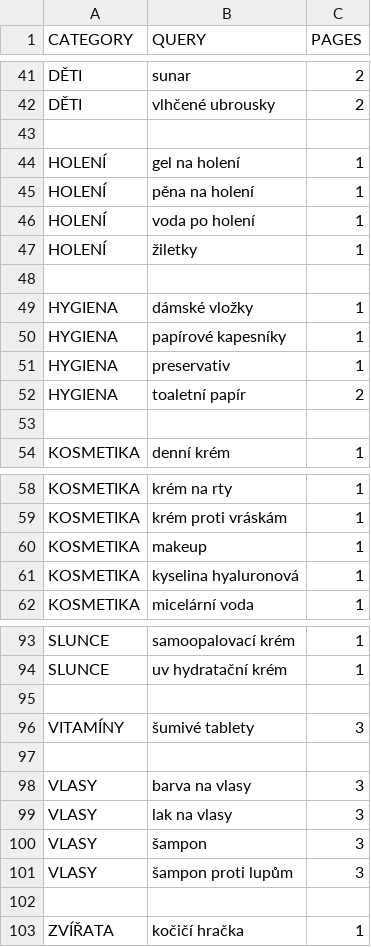
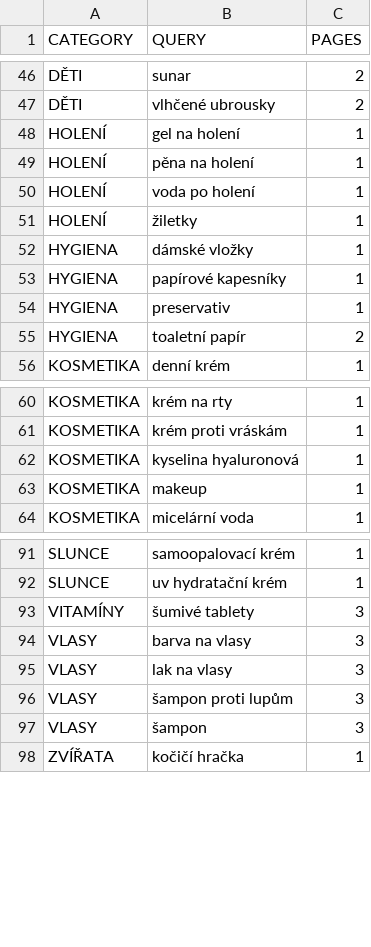
Before and after one commit to mxdpeep/koopi2, a CSV file: go/scrape.csv, drawn as a sheet; only a part is shown, gaps mark what is left out; the diff covers the shown part only.

```diff
--- a/go/scrape.csv
+++ b/go/scrape.csv
@@ -42,3 +47,2 @@ DĚTI,sunar,2
 DĚTI,vlhčené ubrousky,2
-
 HOLENÍ,gel na holení,1
@@ -47,3 +51,2 @@ HOLENÍ,voda po holení,1
 HOLENÍ,žiletky,1
-
 HYGIENA,dámské vložky,1
@@ -52,3 +55,2 @@ HYGIENA,preservativ,1
 HYGIENA,toaletní papír,2
-
 KOSMETIKA,denní krém,1
@@ -59,4 +61,4 @@ KOSMETIKA,krém na rty,1
 KOSMETIKA,krém proti vráskám,1
+KOSMETIKA,kyselina hyaluronová,1
 KOSMETIKA,makeup,1
-KOSMETIKA,kyselina hyaluronová,1
 KOSMETIKA,micelární voda,1
@@ -94,10 +92,7 @@ SLUNCE,samoopalovací krém,1
 SLUNCE,uv hydratační krém,1
-
 VITAMÍNY,šumivé tablety,3
-
 VLASY,barva na vlasy,3
 VLASY,lak na vlasy,3
+VLASY,šampon proti lupům,3
 VLASY,šampon,3
-VLASY,šampon proti lupům,3
-
 ZVÍŘATA,kočičí hračka,1
```
Also changed, not shown: 6 added rows, 5 removed rows, 1 moved row and 6 edited cells elsewhere in this file, 2 other files.
